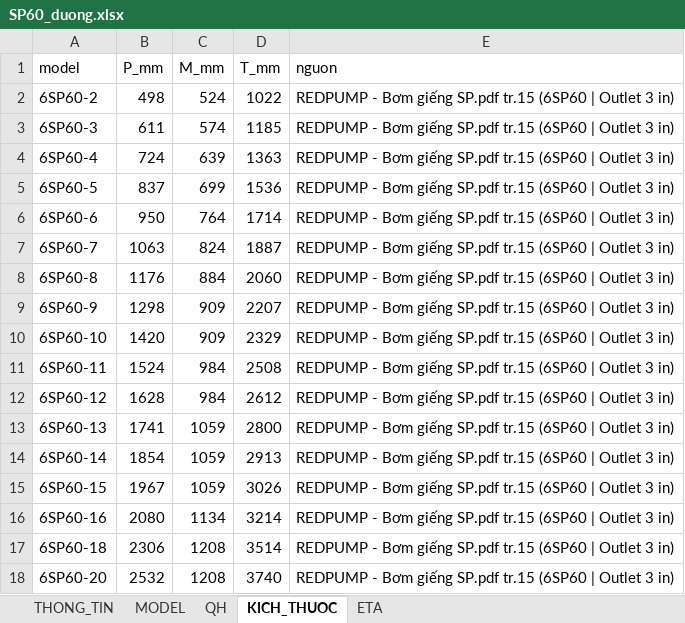
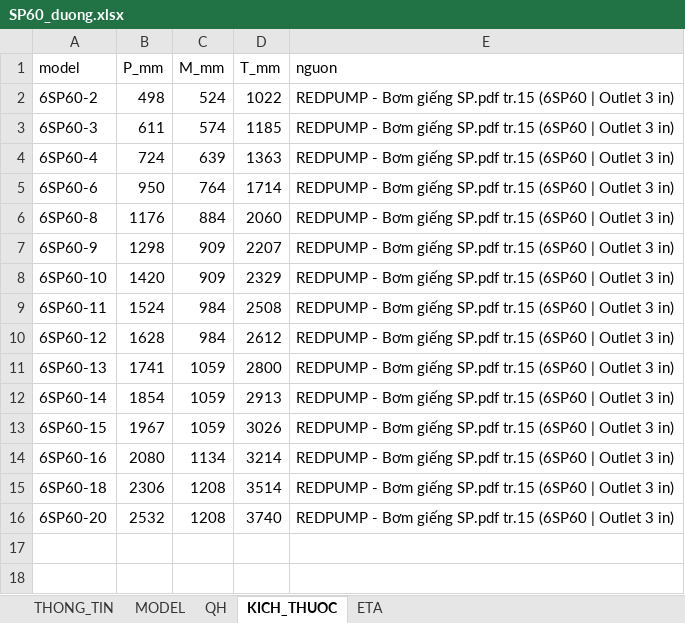
Before and after one commit to trungvip01951-lgtm/sua-catalogue, an Excel workbook: kho/work/claude_6sp60_20261103/SP60_duong.xlsx, sheet KICH_THUOC, drawn as a sheet; values as stored, in another font and other column widths than the file's, no borders; the diff names each change by its address in the sheet, - before the commit and + after, or states it on an @@ line.

```diff
--- a/kho/work/claude_6sp60_20261103/SP60_duong.xlsx (sheet KICH_THUOC)
+++ b/kho/work/claude_6sp60_20261103/SP60_duong.xlsx (sheet KICH_THUOC)
-row 5: 6SP60-5 | 837 | 699 | 1536 | REDPUMP - Bơm giếng SP.pdf tr.15 (6SP60 | Outlet 3 in)
-row 7: 6SP60-7 | 1063 | 824 | 1887 | REDPUMP - Bơm giếng SP.pdf tr.15 (6SP60 | Outlet 3 in)
```
Also changed, not shown: sheet QH, sheet MODEL, kho/work/claude_6sp60_20261103/SP60.xlsx, 18 other files.
